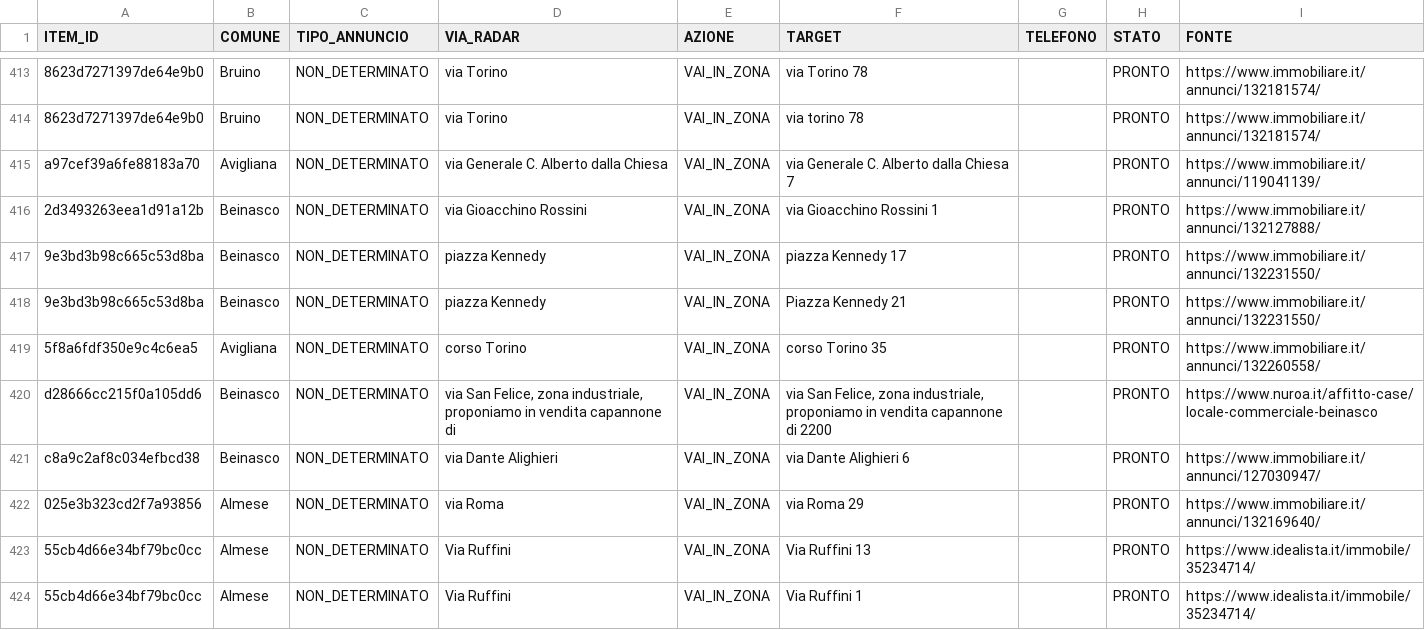
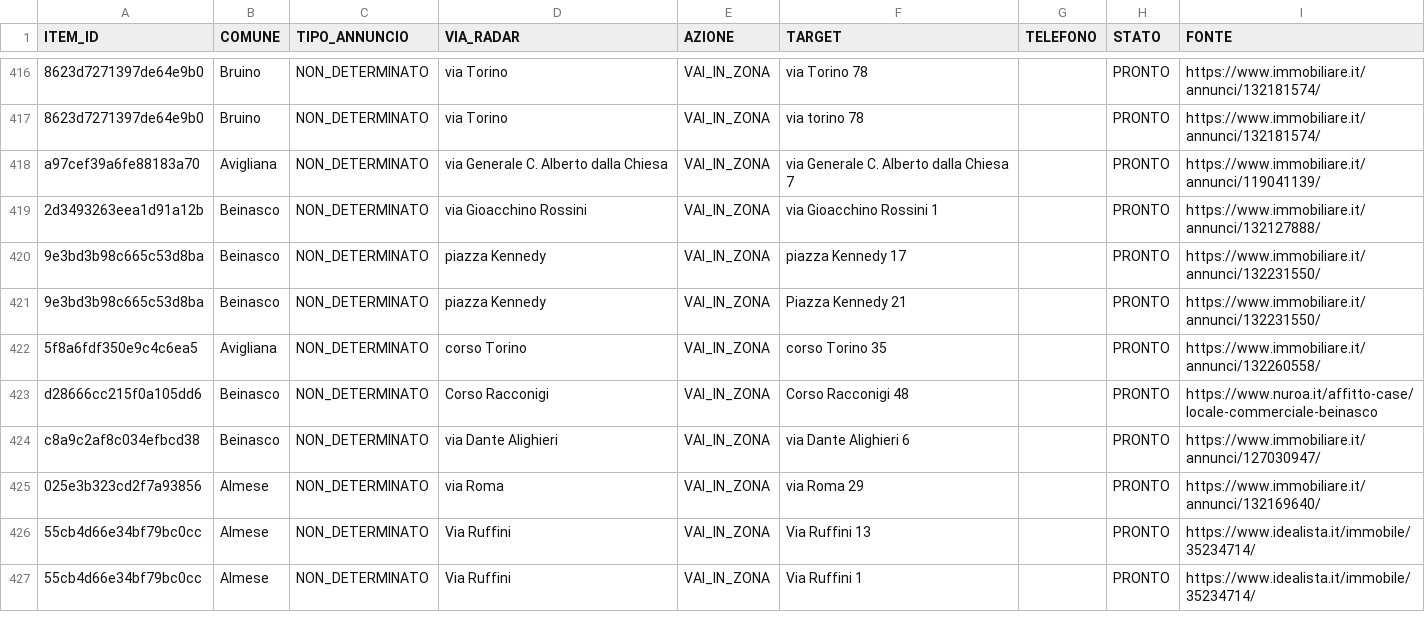
Before and after one commit to josephsocialmedia2-spec/immobili-in-zona, a CSV file: seller_radar_auto/data/area_radar.csv, drawn as a sheet; only a part is shown, gaps mark what is left out; the diff covers the shown part only.

```diff
--- a/seller_radar_auto/data/area_radar.csv
+++ b/seller_radar_auto/data/area_radar.csv
@@ -419,3 +422,3 @@ a97cef39a6fe88183a70,Avigliana,NON_DETERMINATO,via Generale C. Alberto dalla Chi
 5f8a6fdf350e9c4c6ea5,Avigliana,NON_DETERMINATO,corso Torino,VAI_IN_ZONA,corso Torino 35,,PRONTO,https://www.immobiliare.it/annunci/132260558/
-d28666cc215f0a105dd6,Beinasco,NON_DETERMINATO,"via San Felice, zona industriale, proponiamo in vendita capannone di",VAI_IN_ZONA,"via San Felice, zona industriale, proponiamo in vendita capannone di 2200",,PRONTO,https://www.nuroa.it/affitto-case/locale-commerciale-beinasco
+d28666cc215f0a105dd6,Beinasco,NON_DETERMINATO,Corso Racconigi,VAI_IN_ZONA,Corso Racconigi 48,,PRONTO,https://www.nuroa.it/affitto-case/locale-commerciale-beinasco
 c8a9c2af8c034efbcd38,Beinasco,NON_DETERMINATO,via Dante Alighieri,VAI_IN_ZONA,via Dante Alighieri 6,,PRONTO,https://www.immobiliare.it/annunci/127030947/
```
Also changed, not shown: 7 added rows, 1 removed row and 2 edited cells elsewhere in this file, seller_radar_auto/data/giro_acquisizione_oggi.csv, seller_radar_auto/data/giro_da_verificare.csv, 24 other files.
